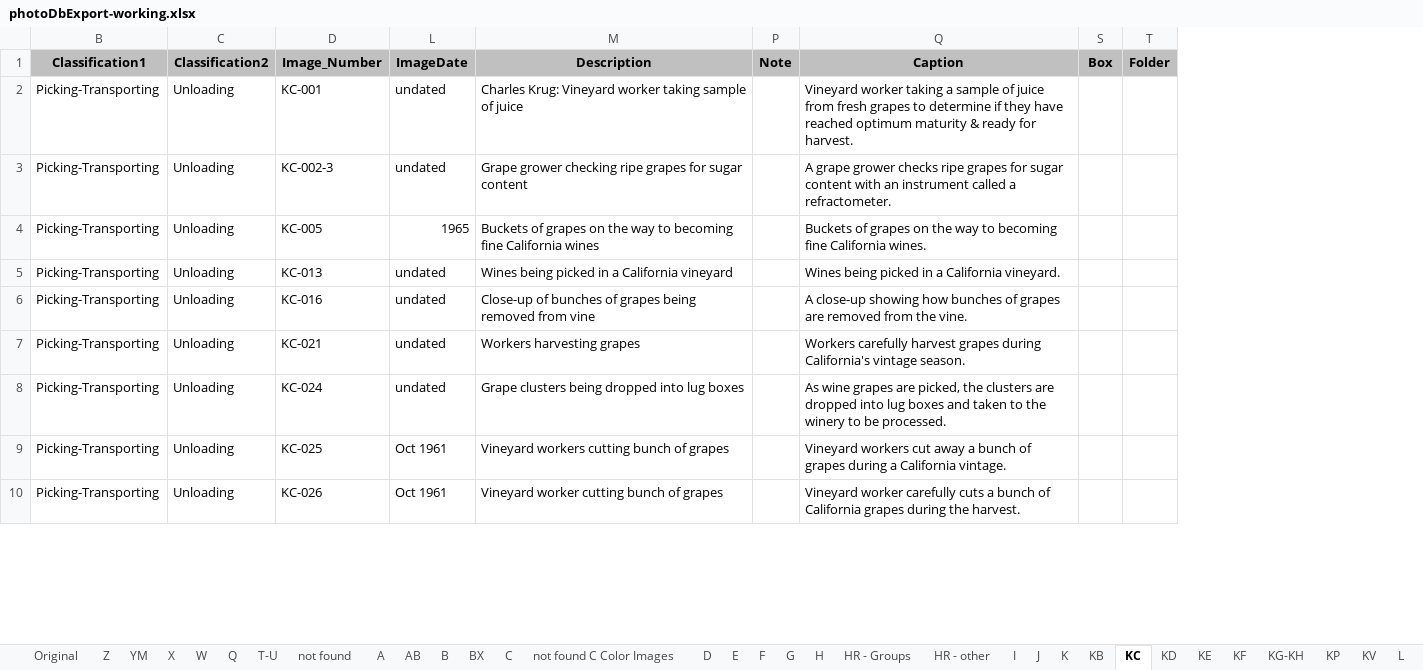
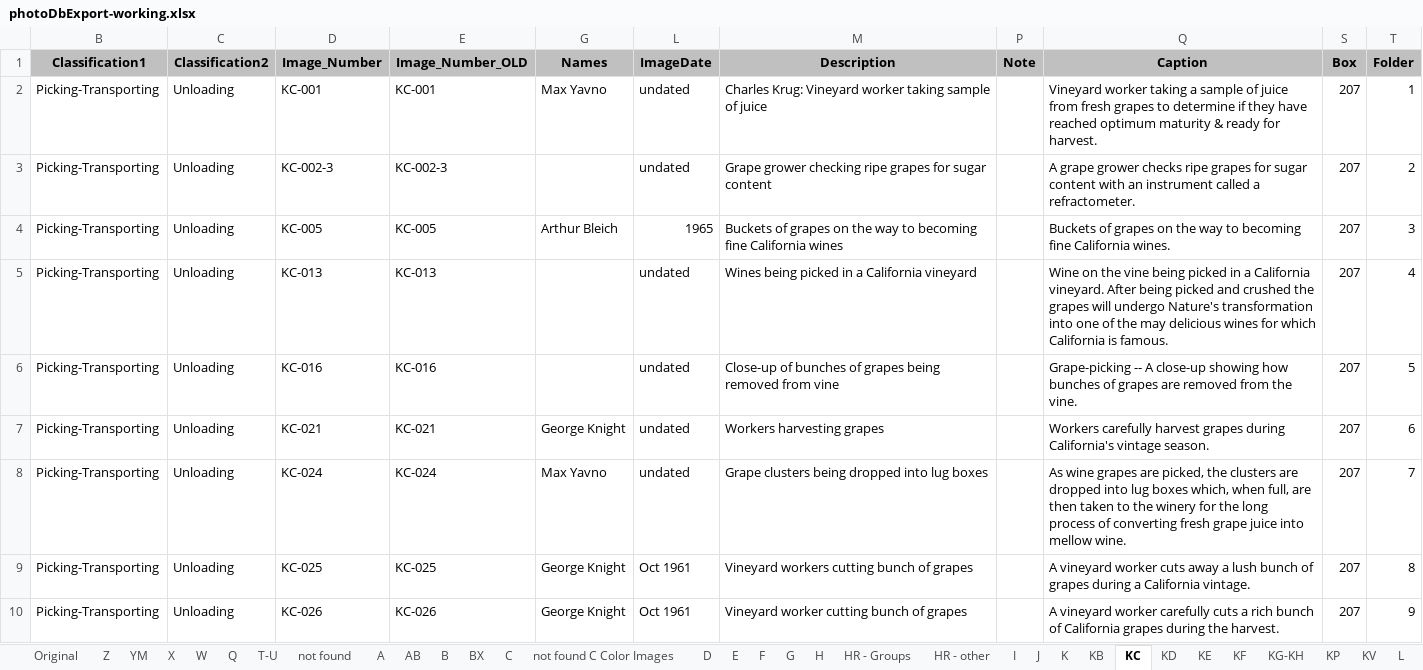
Before and after one commit to lizcphillips/UCD-WineInstitute, an Excel workbook: Photos/photoDbExport-working.xlsx, sheet KC, drawn as a sheet; only a part is shown; values as stored, in another font and other column widths than the file's, no borders; the diff covers the shown part only; the diff names each change by its address in the sheet, - before the commit and + after, or states it on an @@ line.

```diff
--- a/Photos/photoDbExport-working.xlsx (sheet KC)
+++ b/Photos/photoDbExport-working.xlsx (sheet KC)
@@ column E (Image_Number_OLD) unhidden, rows 2-10: KC-001 | KC-002-3 | KC-005 | KC-013 | KC-016 | KC-021 | KC-024 | KC-025 | KC-026 @@
@@ column G (Names) unhidden, rows 2-10: Max Yavno |  | Arthur Bleich |  |  | George Knight | Max Yavno | George Knight | George Knight @@
-S2:S10 (Box): (empty)
+S2:S10 (Box): 207
-T2 (Folder): (empty)
+T2 (Folder): 1
-T3 (Folder): (empty)
+T3 (Folder): 2
-T4 (Folder): (empty)
+T4 (Folder): 3
-Q5 (Caption): Wines being picked in a California vineyard.
+Q5 (Caption): Wine on the vine being picked in a California vineyard. After being picked and crushed the grapes will undergo Nature's transformation into one of the may delicious wines for which California is famous.
-T5 (Folder): (empty)
+T5 (Folder): 4
-Q6 (Caption): A close-up…
+Q6 (Caption): Grape-picking -- A close-up…
-T6 (Folder): (empty)
+T6 (Folder): 5
-T7 (Folder): (empty)
+T7 (Folder): 6
-Q8 (Caption): …lug boxes and taken to the winery to be processed.
+Q8 (Caption): …lug boxes which, when full, are then taken to the winery for the long process of converting fresh grape juice into mellow wine.
-T8 (Folder): (empty)
+T8 (Folder): 7
-Q9 (Caption): Vineyard workers cut away a bunch of…
+Q9 (Caption): A vineyard worker cuts away a lush bunch of…
-T9 (Folder): (empty)
+T9 (Folder): 8
-Q10 (Caption): Vineyard worker carefully cuts a bunch of…
+Q10 (Caption): A vineyard worker carefully cuts a rich bunch of…
-T10 (Folder): (empty)
+T10 (Folder): 9
```
Also changed, not shown: 57 edited cells elsewhere in this sheet, hidden cells.
